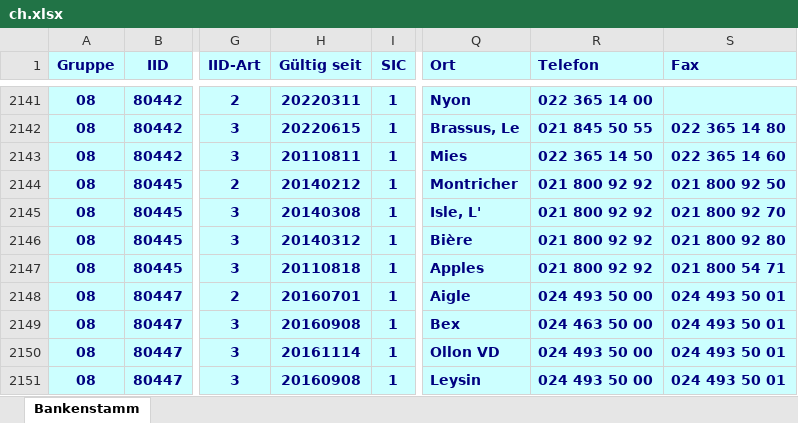
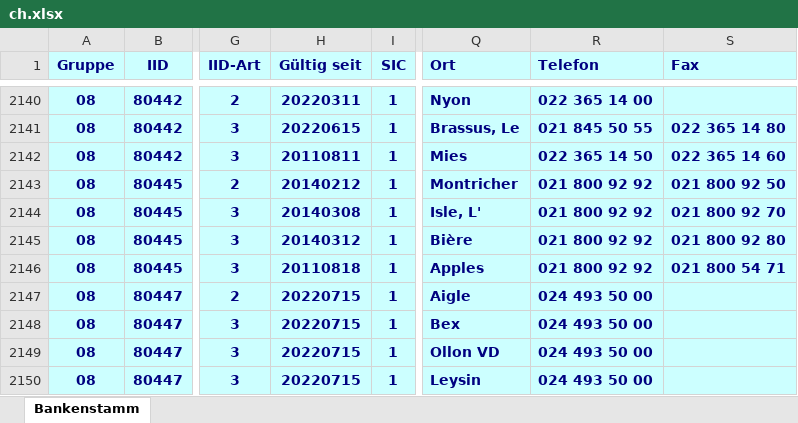
Before and after one commit to marcapo/goiban-data-loader, an Excel workbook: data/ch.xlsx, sheet Bankenstamm, drawn as a sheet; only a part is shown, gaps mark what is left out; values as stored, in another font and other column widths than the file's, no borders; addresses are those after the commit; the diff covers the shown part only; the diff names each change by its address in the sheet, - before the commit and + after, or states it on an @@ line.

```diff
--- a/data/ch.xlsx (sheet Bankenstamm)
+++ b/data/ch.xlsx (sheet Bankenstamm)
-H2147 (Gültig seit): 20160701
+H2147 (Gültig seit): 20220715
-S2147:S2150 (Fax): 024 493 50 01
+S2147:S2150 (Fax): (empty)
-H2148 (Gültig seit): 20160908
+H2148 (Gültig seit): 20220715
-R2148 (Telefon): 024 463 50 00
+R2148 (Telefon): 024 493 50 00
-H2149 (Gültig seit): 20161114
+H2149 (Gültig seit): 20220715
-H2150 (Gültig seit): 20160908
+H2150 (Gültig seit): 20220715
```
Also changed, not shown: 1 added row, 4 removed rows and 22 edited cells elsewhere in this sheet, 2 other files.
